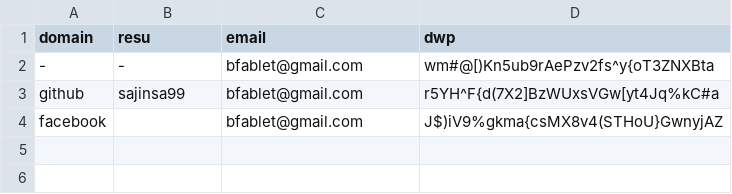
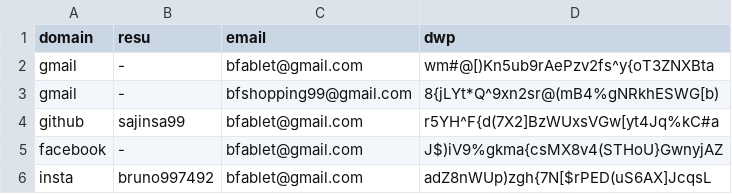
Before and after one commit to sajinsa99/misc, a CSV file: .ici.csv, drawn as a sheet.

Commit message:
Update .ici.csv

```diff
--- a/.ici.csv
+++ b/.ici.csv
@@ -1,4 +1,6 @@
 domain , resu , email , dwp
--  , - , bfablet@gmail.com , wm#@[)Kn5ub9rAePzv2fs^y{oT3ZNXBta
+gmail  , - , bfablet@gmail.com , wm#@[)Kn5ub9rAePzv2fs^y{oT3ZNXBta
+gmail , - , bfshopping99@gmail.com , 8{jLYt*Q^9xn2sr@(mB4%gNRkhESWG[b)
 github , sajinsa99 , bfablet@gmail.com , r5YH^F{d(7X2]BzWUxsVGw[yt4Jq%kC#a
-facebook , ,  bfablet@gmail.com  , J$)iV9%gkma{csMX8v4(STHoU}GwnyjAZ
+facebook , - , bfablet@gmail.com  , J$)iV9%gkma{csMX8v4(STHoU}GwnyjAZ
+insta , bruno997492 , bfablet@gmail.com  , adZ8nWUp)zgh{7N[$rPED(uS6AX]JcqsL
```
